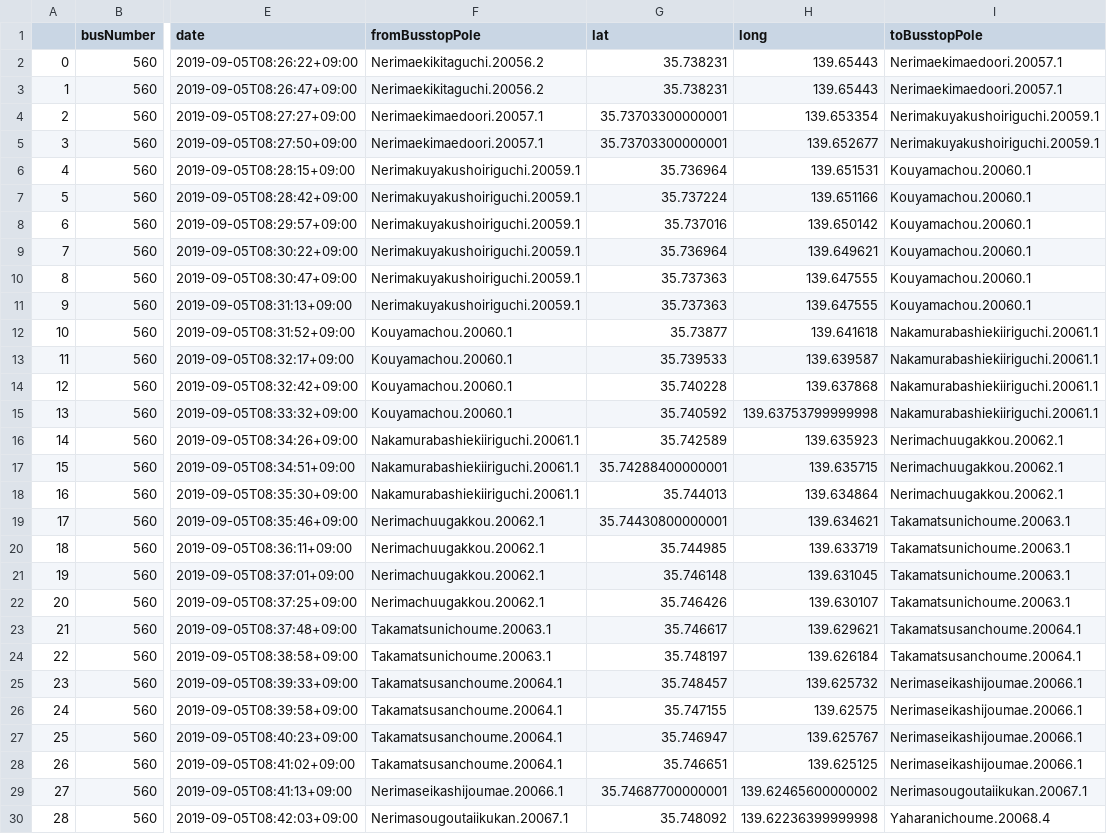
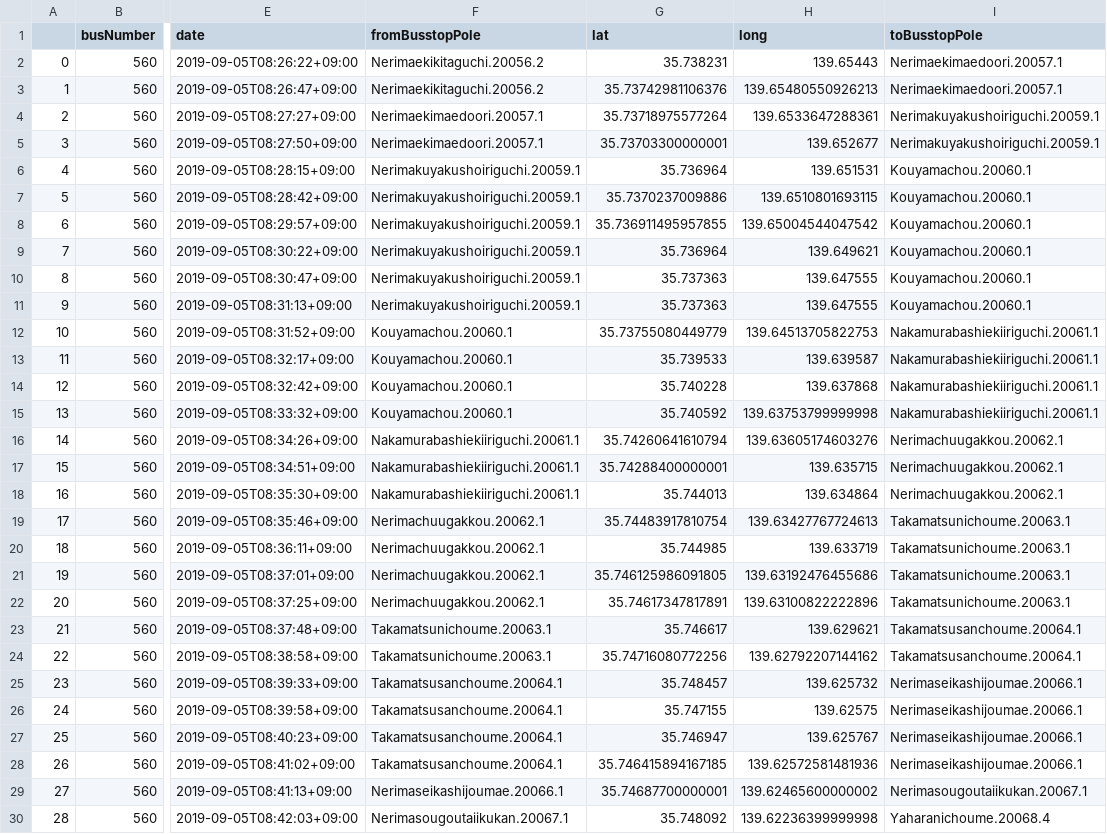
Before and after one commit to sarcastic555/comfort_transport, a CSV file: main/webapp/website/buslocation_data/bus_location_Neri48.csv, drawn as a sheet; only a part is shown, gaps mark what is left out; the diff covers the shown part only; the diff names each change by its address in the sheet, - before the commit and + after, or states it on an @@ line.

Commit message:
update Neri48 busroute

```diff
--- a/main/webapp/website/buslocation_data/bus_location_Neri48.csv
+++ b/main/webapp/website/buslocation_data/bus_location_Neri48.csv
-G3 (lat): 35.738231
+G3 (lat): 35.73742981106376
-H3 (long): 139.65443
+H3 (long): 139.65480550926213
-G4 (lat): 35.73703300000001
+G4 (lat): 35.73718975577264
-H4 (long): 139.653354
+H4 (long): 139.6533647288361
-G7 (lat): 35.737224
+G7 (lat): 35.7370237009886
-H7 (long): 139.651166
+H7 (long): 139.6510801693115
-G8 (lat): 35.737016
+G8 (lat): 35.736911495957855
-H8 (long): 139.650142
+H8 (long): 139.65004544047542
-G12 (lat): 35.73877
+G12 (lat): 35.73755080449779
-H12 (long): 139.641618
+H12 (long): 139.64513705822753
-G16 (lat): 35.742589
+G16 (lat): 35.74260641610794
-H16 (long): 139.635923
+H16 (long): 139.63605174603276
-G19 (lat): 35.74430800000001
+G19 (lat): 35.74483917810754
-H19 (long): 139.634621
+H19 (long): 139.63427767724613
-G21 (lat): 35.746148
+G21 (lat): 35.746125986091805
-H21 (long): 139.631045
+H21 (long): 139.63192476455686
-G22 (lat): 35.746426
+G22 (lat): 35.74617347817891
-H22 (long): 139.630107
+H22 (long): 139.63100822222896
-G24 (lat): 35.748197
+G24 (lat): 35.74716080772256
-H24 (long): 139.626184
+H24 (long): 139.62792207144162
-G28 (lat): 35.746651
+G28 (lat): 35.746415894167185
-H28 (long): 139.625125
+H28 (long): 139.62572581481936
```
Also changed, not shown: 4 edited cells elsewhere in this file.
